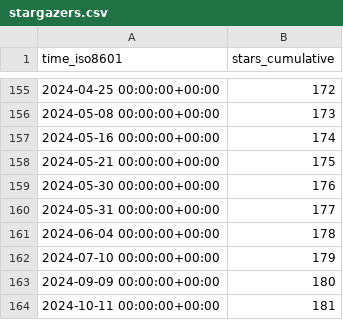
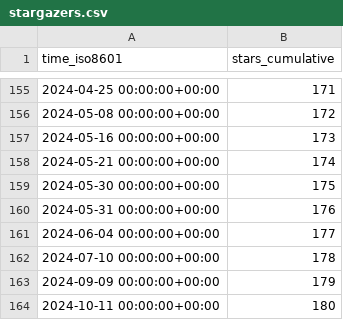
Before and after one commit to morganstanley/.github, a CSV file: morganstanley/testplan/ghrs-data/stargazers.csv, drawn as a sheet; only a part is shown, gaps mark what is left out; the diff covers the shown part only.

```diff
--- a/morganstanley/testplan/ghrs-data/stargazers.csv
+++ b/morganstanley/testplan/ghrs-data/stargazers.csv
@@ -155,10 +155,10 @@ time_iso8601,stars_cumulative
-2024-04-25 00:00:00+00:00,172
-2024-05-08 00:00:00+00:00,173
-2024-05-16 00:00:00+00:00,174
-2024-05-21 00:00:00+00:00,175
-2024-05-30 00:00:00+00:00,176
-2024-05-31 00:00:00+00:00,177
-2024-06-04 00:00:00+00:00,178
-2024-07-10 00:00:00+00:00,179
-2024-09-09 00:00:00+00:00,180
-2024-10-11 00:00:00+00:00,181
+2024-04-25 00:00:00+00:00,171
+2024-05-08 00:00:00+00:00,172
+2024-05-16 00:00:00+00:00,173
+2024-05-21 00:00:00+00:00,174
+2024-05-30 00:00:00+00:00,175
+2024-05-31 00:00:00+00:00,176
+2024-06-04 00:00:00+00:00,177
+2024-07-10 00:00:00+00:00,178
+2024-09-09 00:00:00+00:00,179
+2024-10-11 00:00:00+00:00,180
```
Also changed, not shown: 27 edited cells elsewhere in this file.
